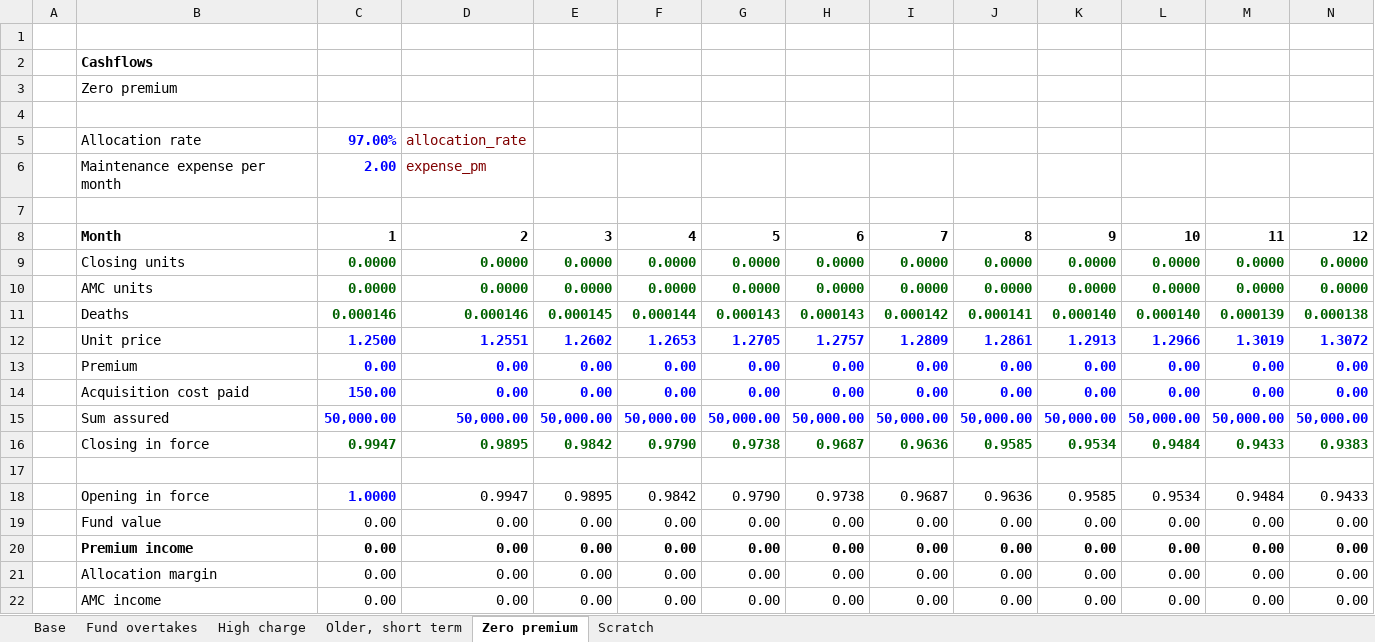
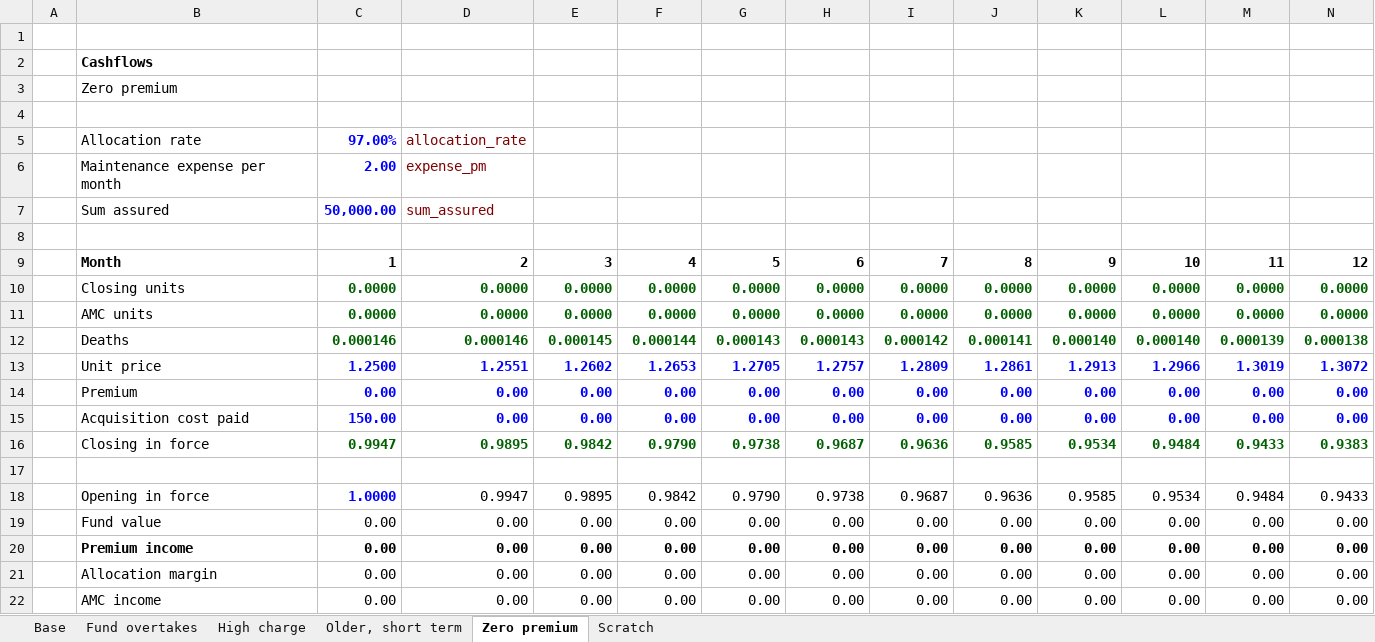
Before and after one commit to alex-1729/tessera, an Excel workbook: model/review/modules/cashflows/workbook.xlsx, sheet Zero premium, drawn as a sheet; only a part is shown; values as stored, in another font and other column widths than the file's, no borders; removed rows and columns are numbered as before the commit, all else as after; rows hold the shown columns only; the diff names each change by its address in the sheet, - before the commit and + after, or states it on an @@ line.

```diff
--- a/model/review/modules/cashflows/workbook.xlsx (sheet Zero premium)
+++ b/model/review/modules/cashflows/workbook.xlsx (sheet Zero premium)
+row 7:  | Sum assured | 50,000.00 | sum_assured
-row 15:  | Sum assured | 50,000.00 | 50,000.00 | 50,000.00 | 50,000.00 | 50,000.00 | 50,000.00 | 50,000.00 | 50,000.00 | 50,000.00 | 50,000.00 | 50,000.00 | 50,000.00
```
Also changed, not shown: sheet Fund overtakes, sheet Older, short term, sheet High charge, sheet Base, model/review/model/workbook.xlsx, model/review/tiles/sum_at_risk/workbook.xlsx, 44 other files.
